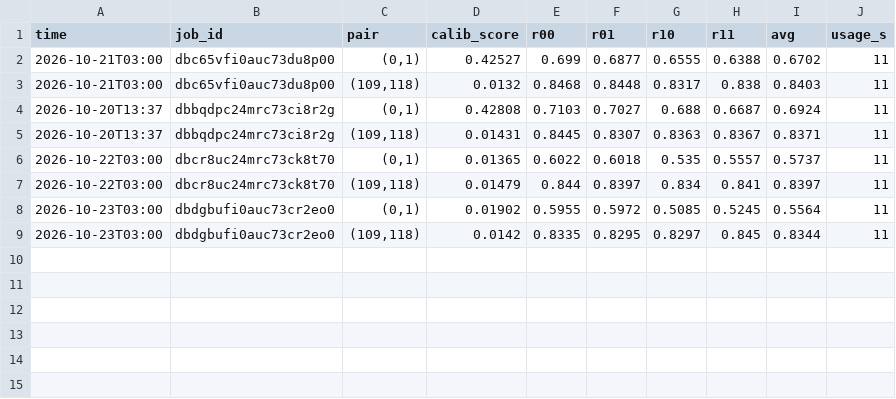
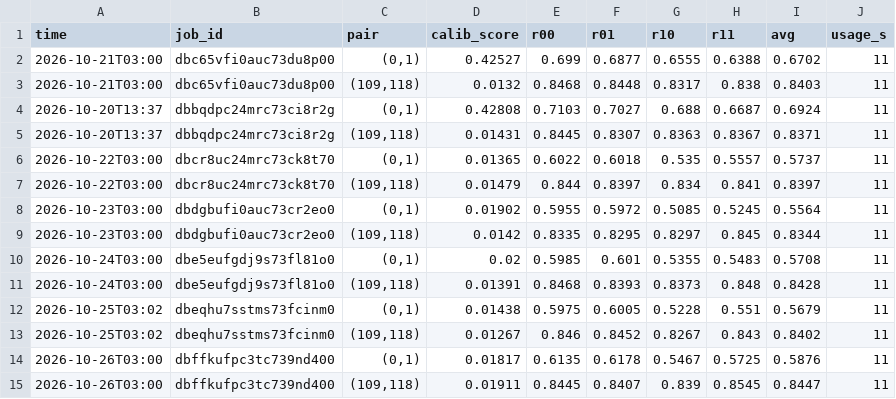
Before and after one commit to jolive27/chsh-hardware, a CSV file: daily_results.csv, drawn as a sheet; the diff names each change by its address in the sheet, - before the commit and + after, or states it on an @@ line.

```diff
--- a/daily_results.csv
+++ b/daily_results.csv
+row 10: 2026-10-24T03:00 | dbe5eufgdj9s73fl81o0 | (0,1) | 0.02 | 0.5985 | 0.601 | 0.5355 | 0.5483 | 0.5708 | 11
+row 11: 2026-10-24T03:00 | dbe5eufgdj9s73fl81o0 | (109,118) | 0.01391 | 0.8468 | 0.8393 | 0.8373 | 0.848 | 0.8428 | 11
+row 12: 2026-10-25T03:02 | dbeqhu7sstms73fcinm0 | (0,1) | 0.01438 | 0.5975 | 0.6005 | 0.5228 | 0.551 | 0.5679 | 11
+row 13: 2026-10-25T03:02 | dbeqhu7sstms73fcinm0 | (109,118) | 0.01267 | 0.846 | 0.8452 | 0.8267 | 0.843 | 0.8402 | 11
+row 14: 2026-10-26T03:00 | dbffkufpc3tc739nd400 | (0,1) | 0.01817 | 0.6135 | 0.6178 | 0.5467 | 0.5725 | 0.5876 | 11
+row 15: 2026-10-26T03:00 | dbffkufpc3tc739nd400 | (109,118) | 0.01911 | 0.8445 | 0.8407 | 0.839 | 0.8545 | 0.8447 | 11
```
Also changed, not shown: data/runs.csv, 3 other files.
